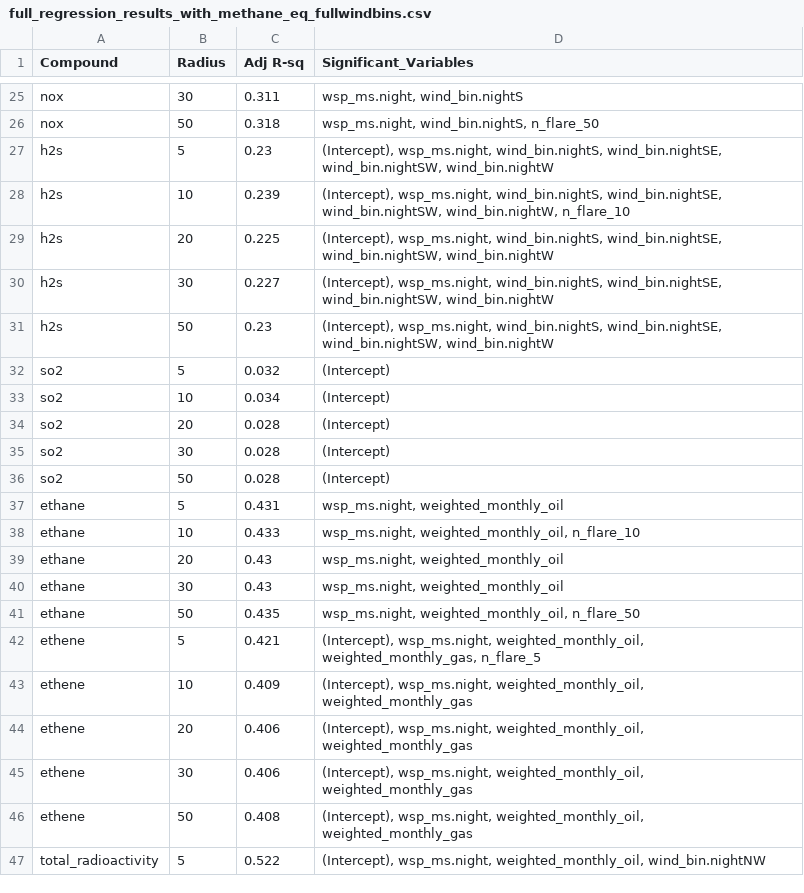
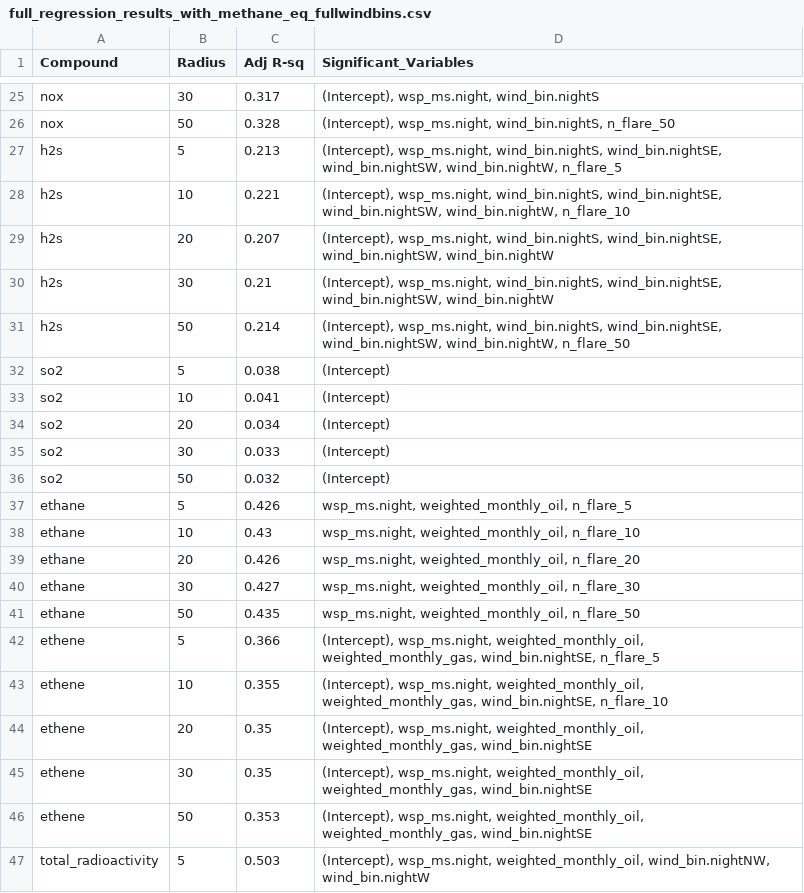
Before and after one commit to JerryYuxuanWu/STA496-UOGD, a CSV file: Model/radioactivity/full_regression_results_with_methane_eq_fullwindbins.csv, drawn as a sheet; only a part is shown, gaps mark what is left out; the diff covers the shown part only.

```diff
--- a/Model/radioactivity/full_regression_results_with_methane_eq_fullwindbins.csv
+++ b/Model/radioactivity/full_regression_results_with_methane_eq_fullwindbins.csv
@@ -25,23 +25,23 @@
-"nox",30,0.311,"wsp_ms.night, wind_bin.nightS"
-"nox",50,0.318,"wsp_ms.night, wind_bin.nightS, n_flare_50"
-"h2s",5,0.23,"(Intercept), wsp_ms.night, wind_bin.nightS, wind_bin.nightSE, wind_bin.nightSW, wind_bin.nightW"
-"h2s",10,0.239,"(Intercept), wsp_ms.night, wind_bin.nightS, wind_bin.nightSE, wind_bin.nightSW, wind_bin.nightW, n_flare_10"
-"h2s",20,0.225,"(Intercept), wsp_ms.night, wind_bin.nightS, wind_bin.nightSE, wind_bin.nightSW, wind_bin.nightW"
-"h2s",30,0.227,"(Intercept), wsp_ms.night, wind_bin.nightS, wind_bin.nightSE, wind_bin.nightSW, wind_bin.nightW"
-"h2s",50,0.23,"(Intercept), wsp_ms.night, wind_bin.nightS, wind_bin.nightSE, wind_bin.nightSW, wind_bin.nightW"
-"so2",5,0.032,"(Intercept)"
-"so2",10,0.034,"(Intercept)"
-"so2",20,0.028,"(Intercept)"
-"so2",30,0.028,"(Intercept)"
-"so2",50,0.028,"(Intercept)"
-"ethane",5,0.431,"wsp_ms.night, weighted_monthly_oil"
-"ethane",10,0.433,"wsp_ms.night, weighted_monthly_oil, n_flare_10"
-"ethane",20,0.43,"wsp_ms.night, weighted_monthly_oil"
-"ethane",30,0.43,"wsp_ms.night, weighted_monthly_oil"
+"nox",30,0.317,"(Intercept), wsp_ms.night, wind_bin.nightS"
+"nox",50,0.328,"(Intercept), wsp_ms.night, wind_bin.nightS, n_flare_50"
+"h2s",5,0.213,"(Intercept), wsp_ms.night, wind_bin.nightS, wind_bin.nightSE, wind_bin.nightSW, wind_bin.nightW, n_flare_5"
+"h2s",10,0.221,"(Intercept), wsp_ms.night, wind_bin.nightS, wind_bin.nightSE, wind_bin.nightSW, wind_bin.nightW, n_flare_10"
+"h2s",20,0.207,"(Intercept), wsp_ms.night, wind_bin.nightS, wind_bin.nightSE, wind_bin.nightSW, wind_bin.nightW"
+"h2s",30,0.21,"(Intercept), wsp_ms.night, wind_bin.nightS, wind_bin.nightSE, wind_bin.nightSW, wind_bin.nightW"
+"h2s",50,0.214,"(Intercept), wsp_ms.night, wind_bin.nightS, wind_bin.nightSE, wind_bin.nightSW, wind_bin.nightW, n_flare_50"
+"so2",5,0.038,"(Intercept)"
+"so2",10,0.041,"(Intercept)"
+"so2",20,0.034,"(Intercept)"
+"so2",30,0.033,"(Intercept)"
+"so2",50,0.032,"(Intercept)"
+"ethane",5,0.426,"wsp_ms.night, weighted_monthly_oil, n_flare_5"
+"ethane",10,0.43,"wsp_ms.night, weighted_monthly_oil, n_flare_10"
+"ethane",20,0.426,"wsp_ms.night, weighted_monthly_oil, n_flare_20"
+"ethane",30,0.427,"wsp_ms.night, weighted_monthly_oil, n_flare_30"
 "ethane",50,0.435,"wsp_ms.night, weighted_monthly_oil, n_flare_50"
-"ethene",5,0.421,"(Intercept), wsp_ms.night, weighted_monthly_oil, weighted_monthly_gas, n_flare_5"
-"ethene",10,0.409,"(Intercept), wsp_ms.night, weighted_monthly_oil, weighted_monthly_gas"
-"ethene",20,0.406,"(Intercept), wsp_ms.night, weighted_monthly_oil, weighted_monthly_gas"
-"ethene",30,0.406,"(Intercept), wsp_ms.night, weighted_monthly_oil, weighted_monthly_gas"
-"ethene",50,0.408,"(Intercept), wsp_ms.night, weighted_monthly_oil, weighted_monthly_gas"
-"total_radioactivity",5,0.522,"(Intercept), wsp_ms.night, weighted_monthly_oil, wind_bin.nightNW"
+"ethene",5,0.366,"(Intercept), wsp_ms.night, weighted_monthly_oil, weighted_monthly_gas, wind_bin.nightSE, n_flare_5"
+"ethene",10,0.355,"(Intercept), wsp_ms.night, weighted_monthly_oil, weighted_monthly_gas, wind_bin.nightSE, n_flare_10"
+"ethene",20,0.35,"(Intercept), wsp_ms.night, weighted_monthly_oil, weighted_monthly_gas, wind_bin.nightSE"
+"ethene",30,0.35,"(Intercept), wsp_ms.night, weighted_monthly_oil, weighted_monthly_gas, wind_bin.nightSE"
+"ethene",50,0.353,"(Intercept), wsp_ms.night, weighted_monthly_oil, weighted_monthly_gas, wind_bin.nightSE"
+"total_radioactivity",5,0.503,"(Intercept), wsp_ms.night, weighted_monthly_oil, wind_bin.nightNW, wind_bin.nightW"
```
Also changed, not shown: 77 edited cells elsewhere in this file, Model/radioactivity/full_regression_results_with_methane_eq_3windbins.csv, Model/radioactivity/regression_results_with_flaring_counts_3windbins.csv, 4 other files.
